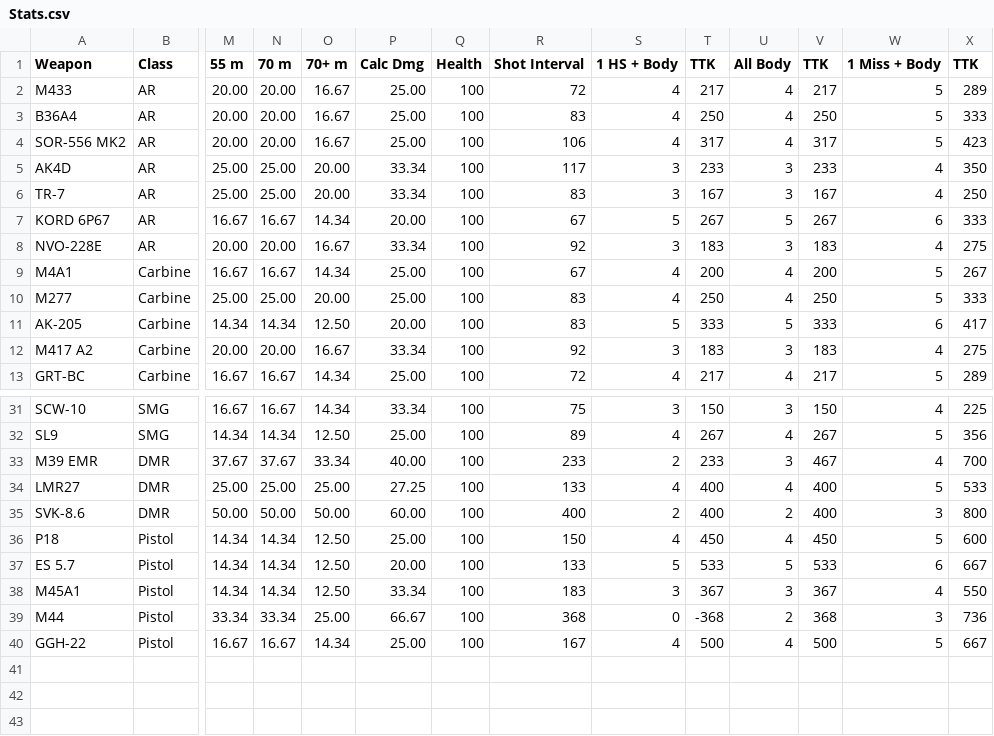
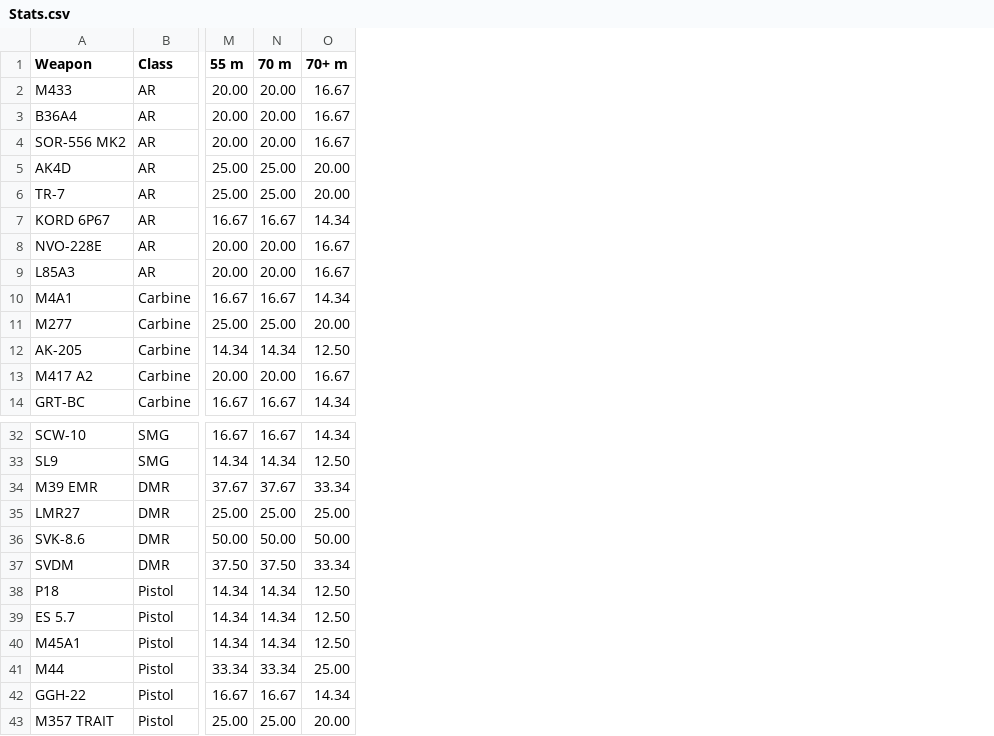
Before and after one commit to Riketta/BF6-Weapon-Stats, a CSV file: Stats.csv, drawn as a sheet; only a part is shown, gaps mark what is left out; removed rows and columns are numbered as before the commit, all else as after; rows hold the shown columns only; the diff names each change by its address in the sheet, - before the commit and + after, or states it on an @@ line.

```diff
--- a/Stats.csv
+++ b/Stats.csv
-column P (Calc Dmg), rows 2-13: 25.00 | 25.00 | 25.00 | 33.34 | 33.34 | 20.00 | 33.34 | 25.00 | 25.00 | 20.00 | 33.34 | 25.00; rows 31-40: 33.34 | 25.00 | 40.00 | 27.25 | 60.00 | 25.00 | 20.00 | 33.34 | 66.67 | 25.00
-column Q (Health), rows 2-13: all 100; rows 31-40: all 100
-column R (Shot Interval), rows 2-13: 72 | 83 | 106 | 117 | 83 | 67 | 92 | 67 | 83 | 83 | 92 | 72; rows 31-40: 75 | 89 | 233 | 133 | 400 | 150 | 133 | 183 | 368 | 167
-column S (1 HS + Body), rows 2-13: 4 | 4 | 4 | 3 | 3 | 5 | 3 | 4 | 4 | 5 | 3 | 4; rows 31-40: 3 | 4 | 2 | 4 | 2 | 4 | 5 | 3 | 0 | 4
-column T (TTK), rows 2-13: 217 | 250 | 317 | 233 | 167 | 267 | 183 | 200 | 250 | 333 | 183 | 217; rows 31-40: 150 | 267 | 233 | 400 | 400 | 450 | 533 | 367 | -368 | 500
-column U (All Body), rows 2-13: 4 | 4 | 4 | 3 | 3 | 5 | 3 | 4 | 4 | 5 | 3 | 4; rows 31-40: 3 | 4 | 3 | 4 | 2 | 4 | 5 | 3 | 2 | 4
-column V (TTK), rows 2-13: 217 | 250 | 317 | 233 | 167 | 267 | 183 | 200 | 250 | 333 | 183 | 217; rows 31-40: 150 | 267 | 467 | 400 | 400 | 450 | 533 | 367 | 368 | 500
-column W (1 Miss + Body), rows 2-13: 5 | 5 | 5 | 4 | 4 | 6 | 4 | 5 | 5 | 6 | 4 | 5; rows 31-40: 4 | 5 | 4 | 5 | 3 | 5 | 6 | 4 | 3 | 5
-column X (TTK), rows 2-13: 289 | 333 | 423 | 350 | 250 | 333 | 275 | 267 | 333 | 417 | 275 | 289; rows 31-40: 225 | 356 | 700 | 533 | 800 | 600 | 667 | 550 | 736 | 667
+row 9: L85A3 | AR | 20.00 | 20.00 | 16.67
+row 37: SVDM | DMR | 37.50 | 37.50 | 33.34
+row 43: M357 TRAIT | Pistol | 25.00 | 25.00 | 20.00
```
